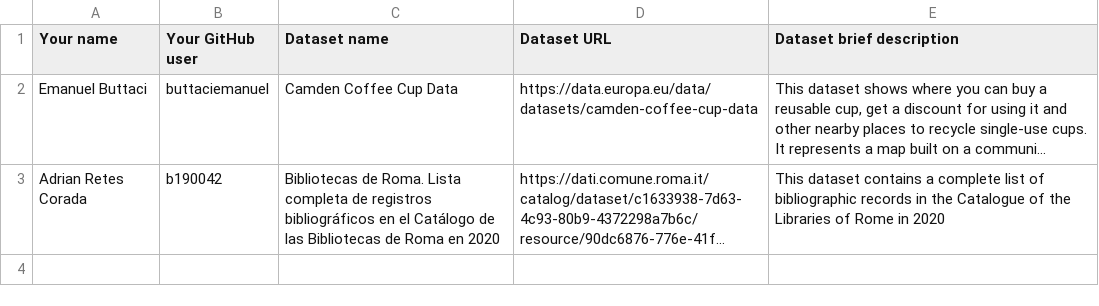
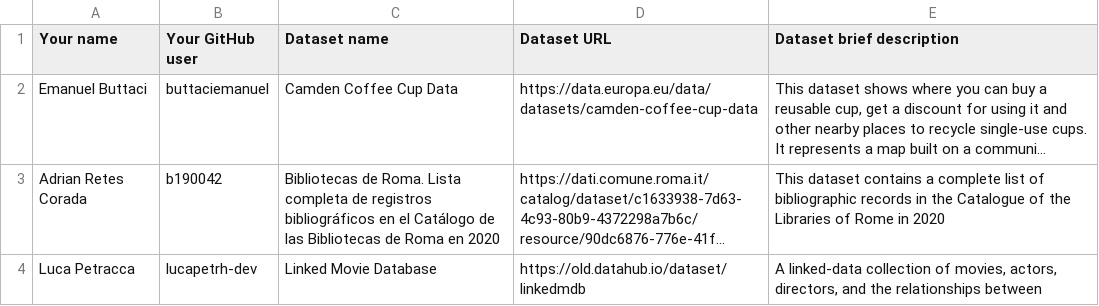
Before and after one commit to FacultadInformatica-LinkedData/Curso2023-2024-ODKG, a CSV file: Assignment1/DatasetDescriptions.csv, drawn as a sheet; long unchanged cells end in …; the diff names each change by its address in the sheet, - before the commit and + after, or states it on an @@ line.

Commit message:
Update DatasetDescriptions.csv

```diff
--- a/Assignment1/DatasetDescriptions.csv
+++ b/Assignment1/DatasetDescriptions.csv
+row 4: Luca Petracca | lucapetrh-dev | Linked Movie Database | https://old.datahub.io/dataset/linkedmdb | A linked-data collection of movies, actors, directors, and the relationships between
```
